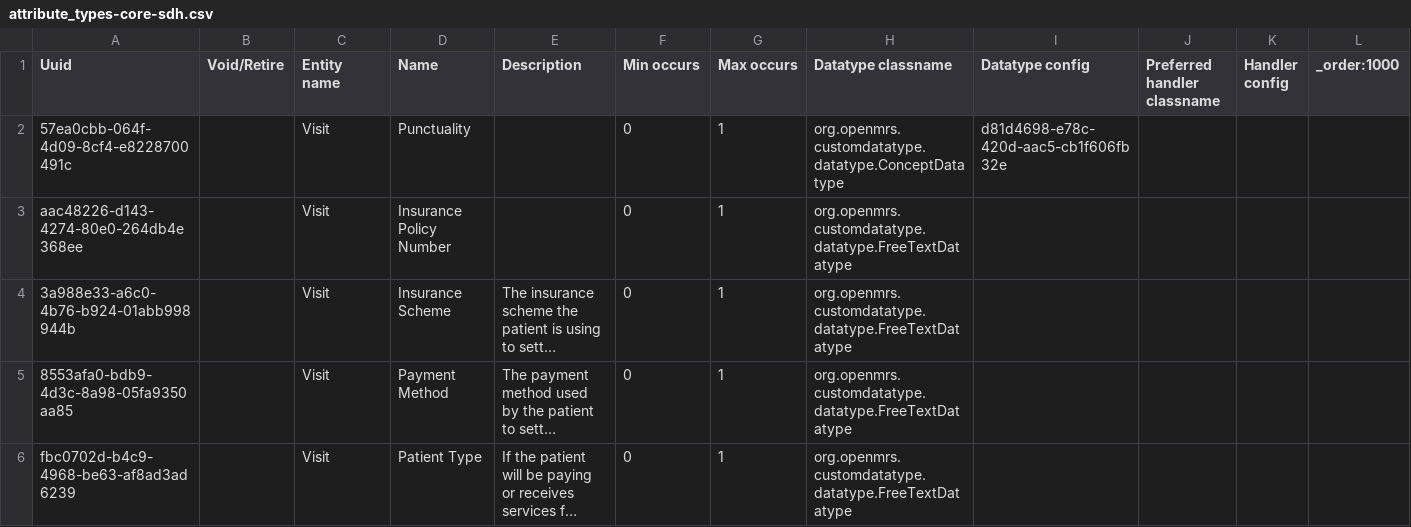
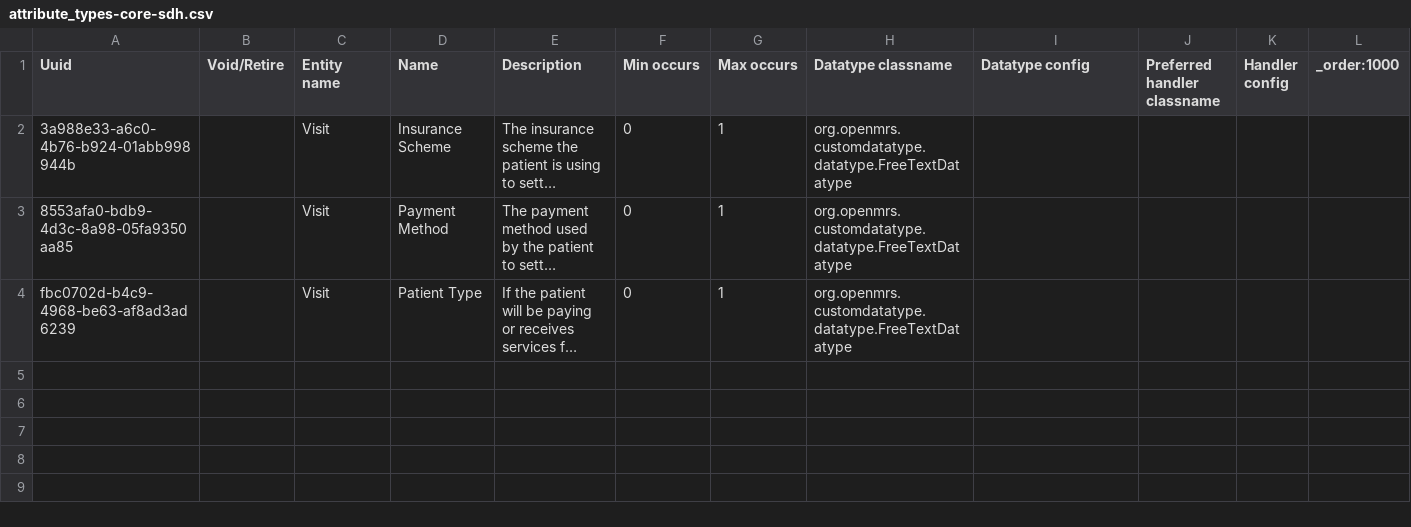
Before and after one commit to pgorrindo/openmrs-distro-referenceapplication, a CSV file: distro/configuration/attributetypes/attribute_types-core-sdh.csv, drawn as a sheet; long unchanged cells end in …; the diff names each change by its address in the sheet, - before the commit and + after, or states it on an @@ line.

Commit message:
Modify start visit panel (#69)
Remove the Punctuality and Insurance Policy Number attribute

```diff
--- a/distro/configuration/attributetypes/attribute_types-core-sdh.csv
+++ b/distro/configuration/attributetypes/attribute_types-core-sdh.csv
-row 2: 57ea0cbb-064f-4d09-8cf4-e8228700491c |  | Visit | Punctuality |  | 0 | 1 | org.openmrs.customdatatype.datatype.ConceptDatatype | d81d4698-e78c-420d-aac5-cb1f606fb32e
-row 3: aac48226-d143-4274-80e0-264db4e368ee |  | Visit | Insurance Policy Number |  | 0 | 1 | org.openmrs.customdatatype.datatype.FreeTextDatatype
```
